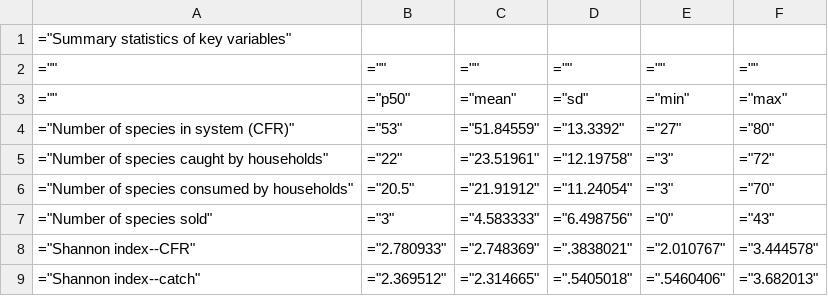
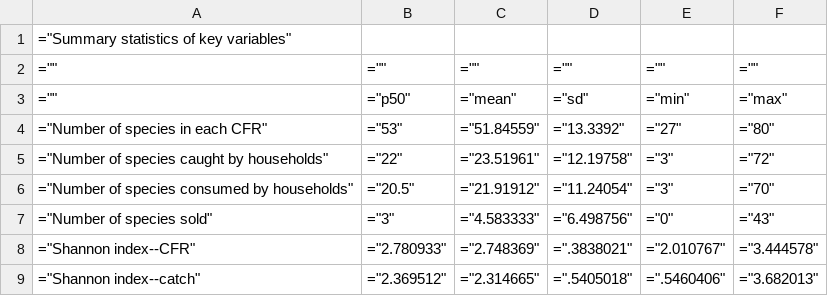
Before and after one commit to lbageant17/cambodia_biodiversity2, a CSV file: output/20221121/tables/sumstats.csv, drawn as a sheet; only a part is shown.

Commit message:
Key updates: - calculations in sumstats.do that are reported in the paper - Calculated pvalues, rsqared and coeffs for Figure 2a, 2b, 2c. Values are listed in 11_species_count_analysis_20221121.R - Added a version of the draft with updates from item 1 above (Note: draft is being iterated on outside of github)

```diff
--- a/output/20221121/tables/sumstats.csv
+++ b/output/20221121/tables/sumstats.csv
@@ -3,3 +3,3 @@
 ="",="p50",="mean",="sd",="min",="max"
-="Number of species in system (CFR)",="53",="51.84559",="13.3392",="27",="80"
+="Number of species in each CFR",="53",="51.84559",="13.3392",="27",="80"
 ="Number of species caught by households",="22",="23.51961",="12.19758",="3",="72"
```
Also changed, not shown: output/20221121/tables/sumstats_annotated_20230402.csv, 14 other files.
